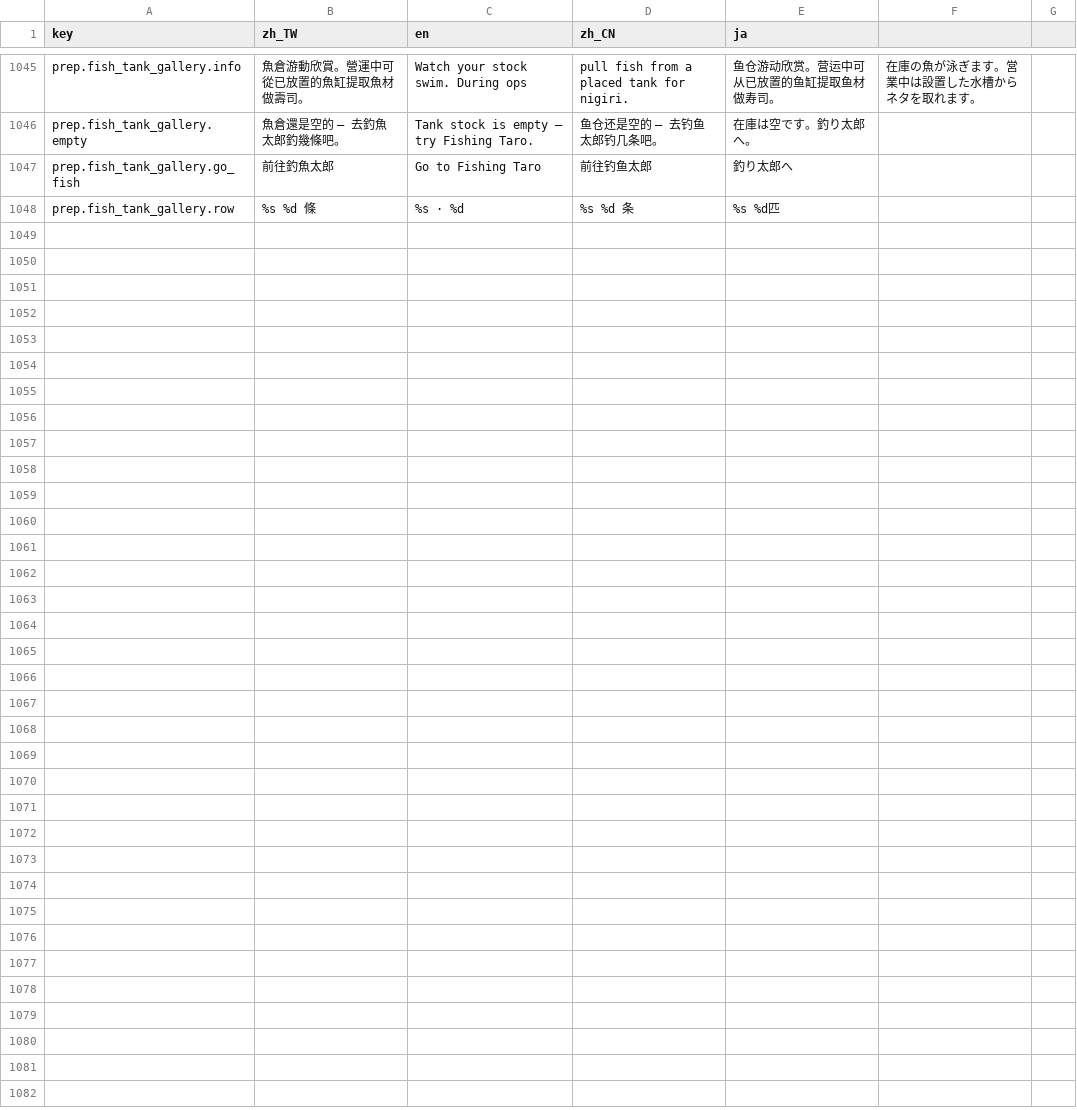
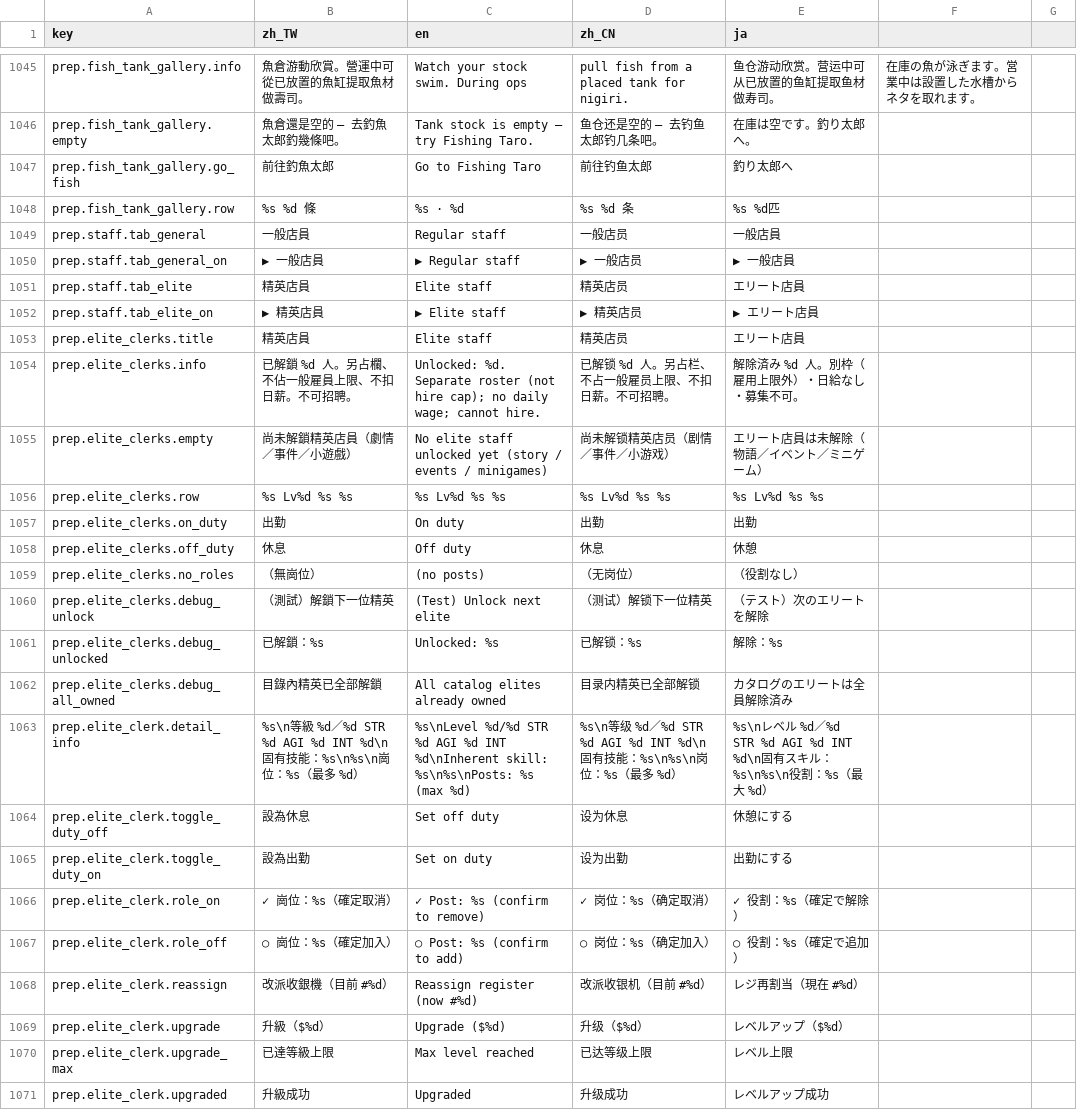
Before and after one commit to bzkit1983/imdoing, a CSV file: godot/game/locale/strings.csv, drawn as a sheet; only a part is shown, gaps mark what is left out; the diff names each change by its address in the sheet, - before the commit and + after, or states it on an @@ line.

```diff
--- a/godot/game/locale/strings.csv
+++ b/godot/game/locale/strings.csv
+row 1049: prep.staff.tab_general | 一般店員 | Regular staff | 一般店员 | 一般店員
+row 1050: prep.staff.tab_general_on | ▶ 一般店員 | ▶ Regular staff | ▶ 一般店员 | ▶ 一般店員
+row 1051: prep.staff.tab_elite | 精英店員 | Elite staff | 精英店员 | エリート店員
+row 1052: prep.staff.tab_elite_on | ▶ 精英店員 | ▶ Elite staff | ▶ 精英店员 | ▶ エリート店員
+row 1053: prep.elite_clerks.title | 精英店員 | Elite staff | 精英店员 | エリート店員
+row 1054: prep.elite_clerks.info | 已解鎖 %d 人。另占欄、不佔一般雇員上限、不扣日薪。不可招聘。 | Unlocked: %d. Separate roster (not hire cap); no daily wage; cannot hire. | 已解锁 %d 人。另占栏、不占一般雇员上限、不扣日薪。不可招聘。 | 解除済み %d 人。別枠（雇用上限外）・日給なし・募集不可。
+row 1055: prep.elite_clerks.empty | 尚未解鎖精英店員（劇情／事件／小遊戲） | No elite staff unlocked yet (story / events / minigames) | 尚未解锁精英店员（剧情／事件／小游戏） | エリート店員は未解除（物語／イベント／ミニゲーム）
+row 1056: prep.elite_clerks.row | %s Lv%d %s %s | %s Lv%d %s %s | %s Lv%d %s %s | %s Lv%d %s %s
+row 1057: prep.elite_clerks.on_duty | 出勤 | On duty | 出勤 | 出勤
+row 1058: prep.elite_clerks.off_duty | 休息 | Off duty | 休息 | 休憩
+row 1059: prep.elite_clerks.no_roles | （無崗位） | (no posts) | （无岗位） | （役割なし）
+row 1060: prep.elite_clerks.debug_unlock | （測試）解鎖下一位精英 | (Test) Unlock next elite | （测试）解锁下一位精英 | （テスト）次のエリートを解除
+row 1061: prep.elite_clerks.debug_unlocked | 已解鎖：%s | Unlocked: %s | 已解锁：%s | 解除：%s
+row 1062: prep.elite_clerks.debug_all_owned | 目錄內精英已全部解鎖 | All catalog elites already owned | 目录内精英已全部解锁 | カタログのエリートは全員解除済み
+row 1063: prep.elite_clerk.detail_info | %s\n等級 %d／%d STR %d AGI %d INT %d\n固有技能：%s\n%s\n崗位：%s（最多 %d） | %s\nLevel %d/%d STR %d AGI %d INT %d\nInherent skill: %s\n%s\nPosts: %s (max %d) | %s\n等级 %d／%d STR %d AGI %d INT %d\n固有技能：%s\n%s\n岗位：%s（最多 %d） | %s\nレベル %d／%d STR %d AGI %d INT %d\n固有スキル：%s\n%s\n役割：%s（最大 %d）
+row 1064: prep.elite_clerk.toggle_duty_off | 設為休息 | Set off duty | 设为休息 | 休憩にする
+row 1065: prep.elite_clerk.toggle_duty_on | 設為出勤 | Set on duty | 设为出勤 | 出勤にする
+row 1066: prep.elite_clerk.role_on | ✓ 崗位：%s（確定取消） | ✓ Post: %s (confirm to remove) | ✓ 岗位：%s（确定取消） | ✓ 役割：%s（確定で解除）
+row 1067: prep.elite_clerk.role_off | ○ 崗位：%s（確定加入） | ○ Post: %s (confirm to add) | ○ 岗位：%s（确定加入） | ○ 役割：%s（確定で追加）
+row 1068: prep.elite_clerk.reassign | 改派收銀機（目前 #%d） | Reassign register (now #%d) | 改派收银机（目前 #%d） | レジ再割当（現在 #%d）
+row 1069: prep.elite_clerk.upgrade | 升級（$%d） | Upgrade ($%d) | 升级（$%d） | レベルアップ（$%d）
+row 1070: prep.elite_clerk.upgrade_max | 已達等級上限 | Max level reached | 已达等级上限 | レベル上限
+row 1071: prep.elite_clerk.upgraded | 升級成功 | Upgraded | 升级成功 | レベルアップ成功
```
Also changed, not shown: godot/game/locale/data.csv, 17 other files.
